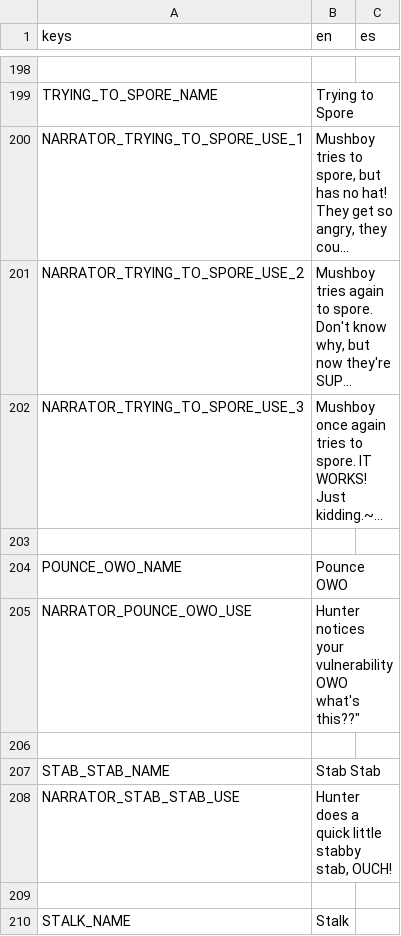
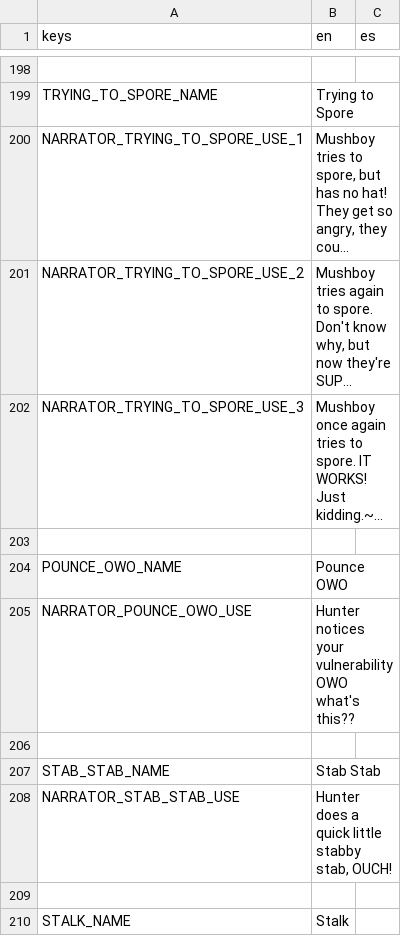
Before and after one commit to Lucrecious/arpeegees, a CSV file: dialogue_localized.csv, drawn as a sheet; only a part is shown, gaps mark what is left out; long unchanged cells end in …; the diff names each change by its address in the sheet, - before the commit and + after, or states it on an @@ line.

Commit message:
Fix pounce dialogue

```diff
--- a/dialogue_localized.csv
+++ b/dialogue_localized.csv
-B205 (en): …OWO what's this??"
+B205 (en): …OWO what's this??
```
